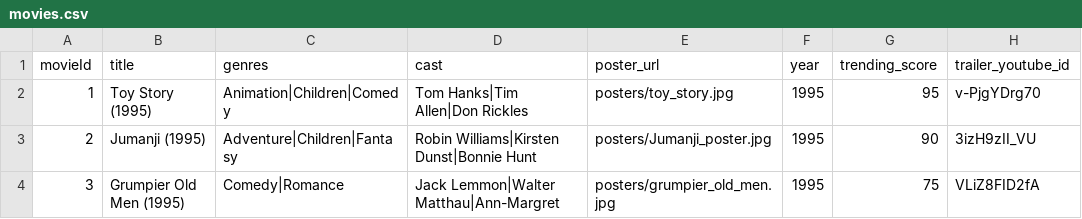
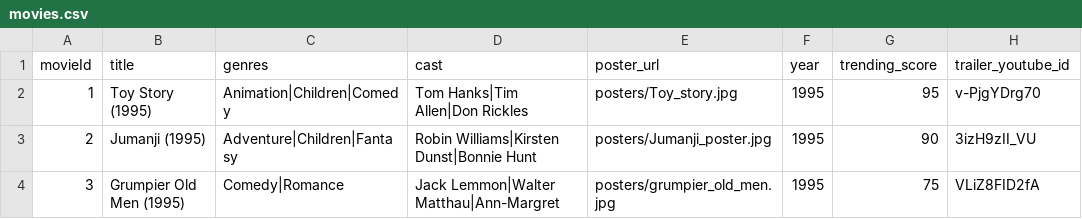
Before and after one commit to DevaHarsitha/movie-recommendation-system, a CSV file: data/movies.csv, drawn as a sheet; only a part is shown.

```diff
--- a/data/movies.csv
+++ b/data/movies.csv
@@ -1,3 +1,3 @@
 movieId,title,genres,cast,poster_url,year,trending_score,trailer_youtube_id
-1,Toy Story (1995),Animation|Children|Comedy,Tom Hanks|Tim Allen|Don Rickles,posters/toy_story.jpg,1995,95,v-PjgYDrg70
+1,Toy Story (1995),Animation|Children|Comedy,Tom Hanks|Tim Allen|Don Rickles,posters/Toy_story.jpg,1995,95,v-PjgYDrg70
 2,Jumanji (1995),Adventure|Children|Fantasy,Robin Williams|Kirsten Dunst|Bonnie Hunt,posters/Jumanji_poster.jpg,1995,90,3izH9zII_VU
```
